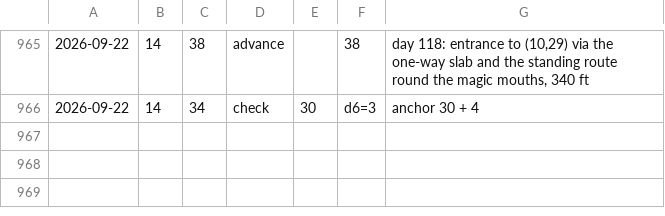
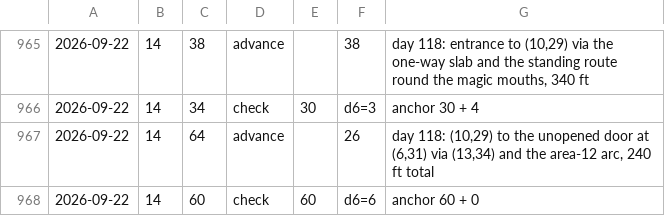
Before and after one commit to dllahr/claude_playing_advanced_dungeons_and_dragons_1st_edition, a TSV file: campaign/clock.tsv, drawn as a sheet; only a part is shown, gaps mark what is left out; the diff names each change by its address in the sheet, - before the commit and + after, or states it on an @@ line.

```diff
--- a/campaign/clock.tsv
+++ b/campaign/clock.tsv
+row 967: 2026-09-22 | 14 | 64 | advance |  | 26 | day 118: (10,29) to the unopened door at (6,31) via (13,34) and the area-12 arc, 240 ft total
+row 968: 2026-09-22 | 14 | 60 | check | 60 | d6=6 | anchor 60 + 0
```
Also changed, not shown: campaign/party.tsv, campaign/rolls.tsv.
